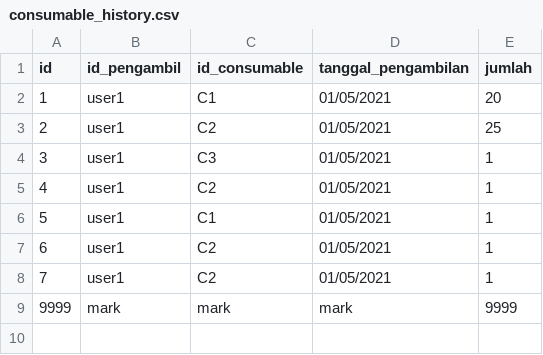
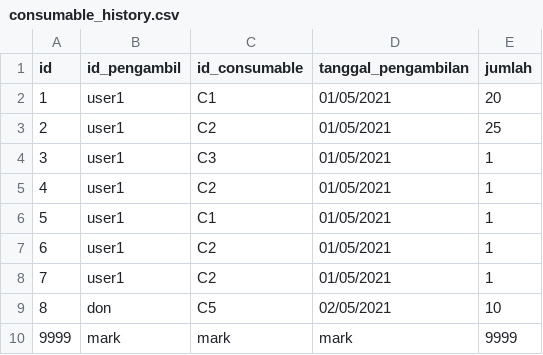
Before and after one commit to fadilfauzani/Tubes-DasPro, a CSV file: saves/2020/consumable_history.csv, drawn as a sheet; the diff names each change by its address in the sheet, - before the commit and + after, or states it on an @@ line.

```diff
--- a/saves/2020/consumable_history.csv
+++ b/saves/2020/consumable_history.csv
+row 9: 8 | don | C5 | 02/05/2021 | 10
```
Also changed, not shown: saves/2020/consumable.csv, saves/2020/gadget.csv, 3 other files.
